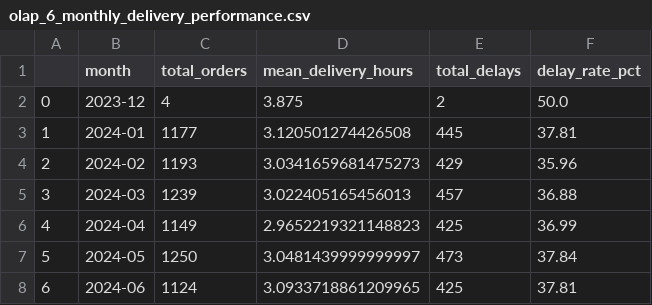
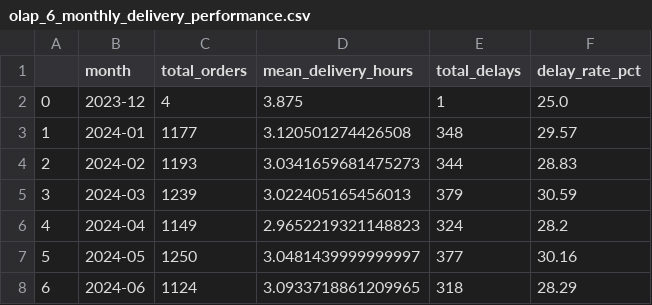
Before and after one commit to Sarthak28-dev/EDS-project, a CSV file: outputs/tables/olap_6_monthly_delivery_performance.csv, drawn as a sheet.

```diff
--- a/outputs/tables/olap_6_monthly_delivery_performance.csv
+++ b/outputs/tables/olap_6_monthly_delivery_performance.csv
@@ -1,8 +1,8 @@
 ,month,total_orders,mean_delivery_hours,total_delays,delay_rate_pct
-0,2023-12,4,3.875,2,50.0
-1,2024-01,1177,3.120501274426508,445,37.81
-2,2024-02,1193,3.0341659681475273,429,35.96
-3,2024-03,1239,3.022405165456013,457,36.88
-4,2024-04,1149,2.9652219321148823,425,36.99
-5,2024-05,1250,3.0481439999999997,473,37.84
-6,2024-06,1124,3.0933718861209965,425,37.81
+0,2023-12,4,3.875,1,25.0
+1,2024-01,1177,3.120501274426508,348,29.57
+2,2024-02,1193,3.0341659681475273,344,28.83
+3,2024-03,1239,3.022405165456013,379,30.59
+4,2024-04,1149,2.9652219321148823,324,28.2
+5,2024-05,1250,3.0481439999999997,377,30.16
+6,2024-06,1124,3.0933718861209965,318,28.29
```
Also changed, not shown: outputs/tables/cleaning_log.csv, outputs/tables/data_audit_summary.csv, 24 other files.
